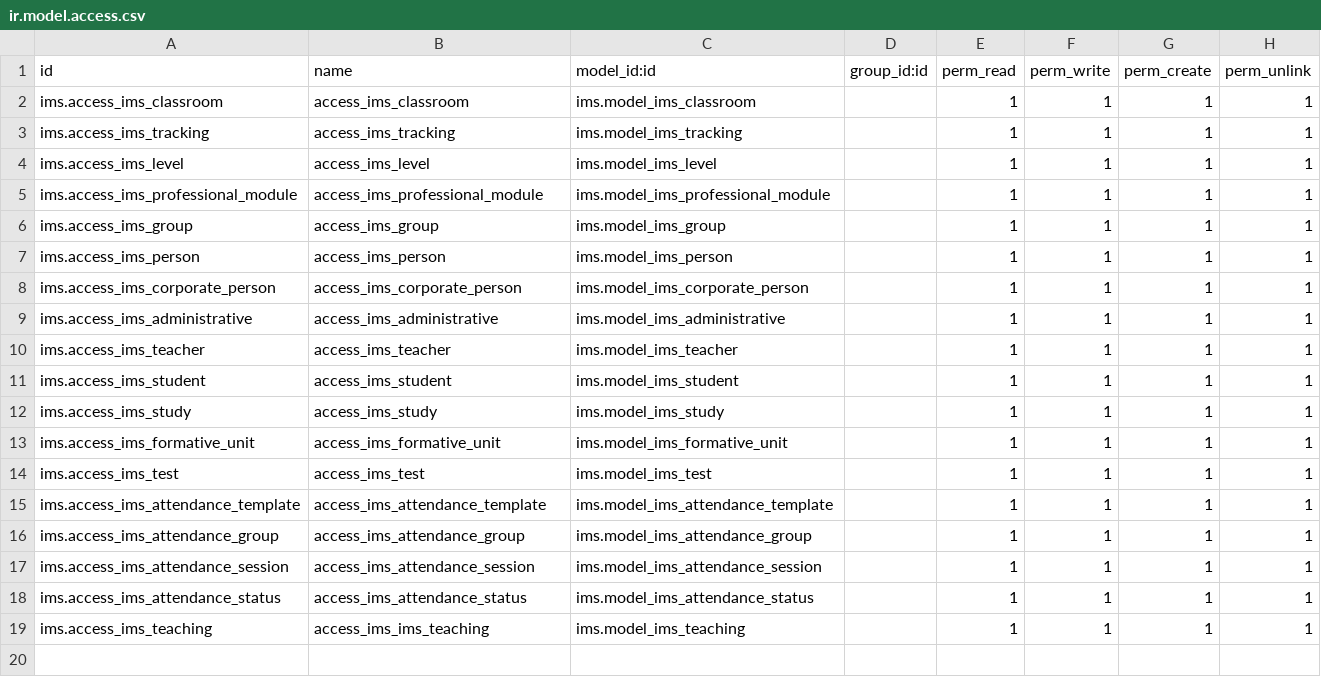
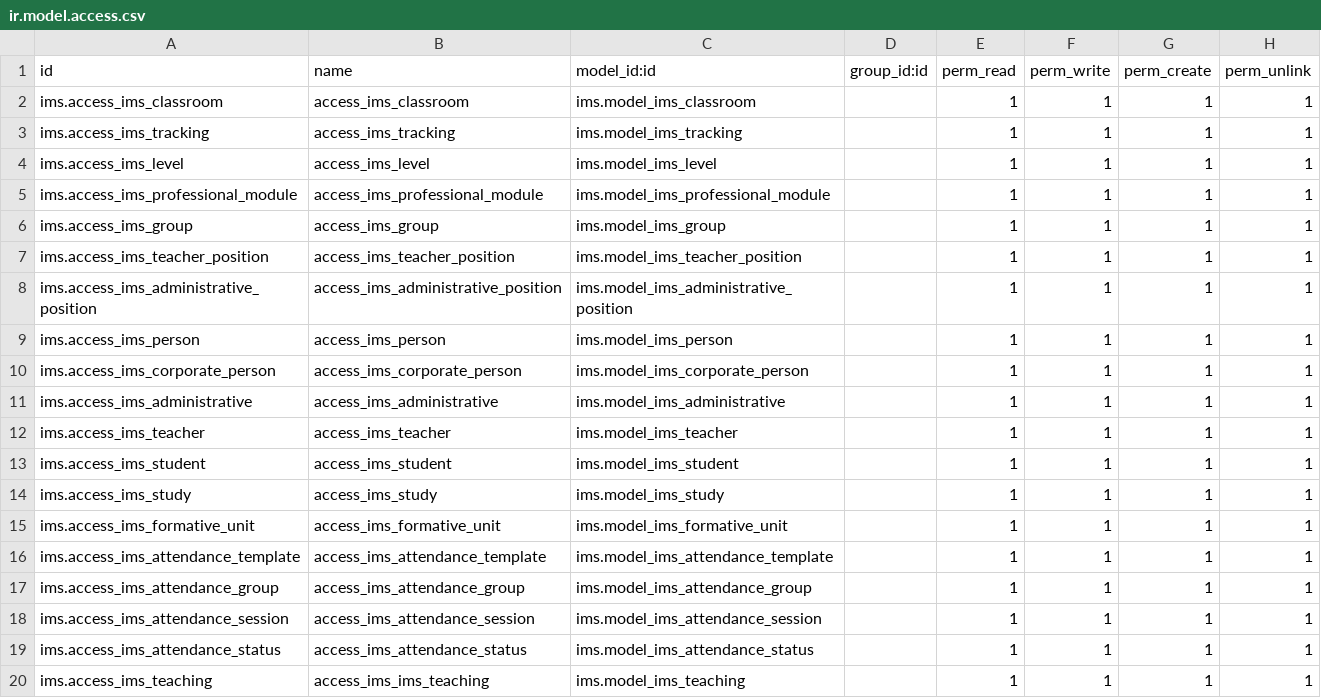
Before and after one commit to ElPuig/IMS, a CSV file: security/ir.model.access.csv, drawn as a sheet.

```diff
--- a/security/ir.model.access.csv
+++ b/security/ir.model.access.csv
@@ -6,2 +6,4 @@ ims.access_ims_professional_module,access_ims_professional_module,ims.model_ims_
 ims.access_ims_group,access_ims_group,ims.model_ims_group,,1,1,1,1
+ims.access_ims_teacher_position,access_ims_teacher_position,ims.model_ims_teacher_position,,1,1,1,1
+ims.access_ims_administrative_position,access_ims_administrative_position,ims.model_ims_administrative_position,,1,1,1,1
 ims.access_ims_person,access_ims_person,ims.model_ims_person,,1,1,1,1
@@ -13,3 +15,2 @@ ims.access_ims_study,access_ims_study,ims.model_ims_study,,1,1,1,1
 ims.access_ims_formative_unit,access_ims_formative_unit,ims.model_ims_formative_unit,,1,1,1,1
-ims.access_ims_test,access_ims_test,ims.model_ims_test,,1,1,1,1
 ims.access_ims_attendance_template,access_ims_attendance_template,ims.model_ims_attendance_template,,1,1,1,1
```
Also changed, not shown: 34 other files.
